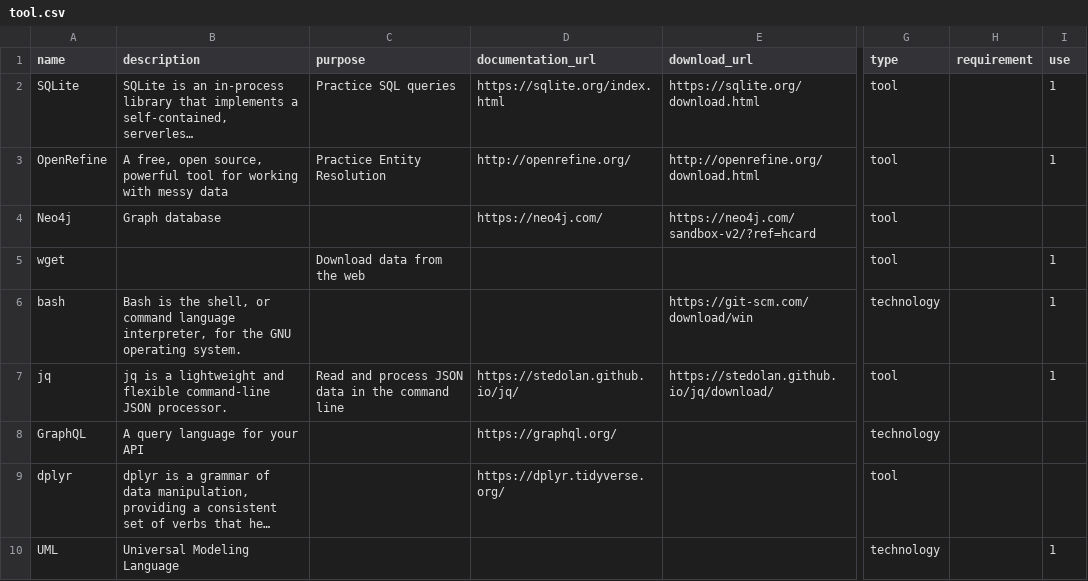
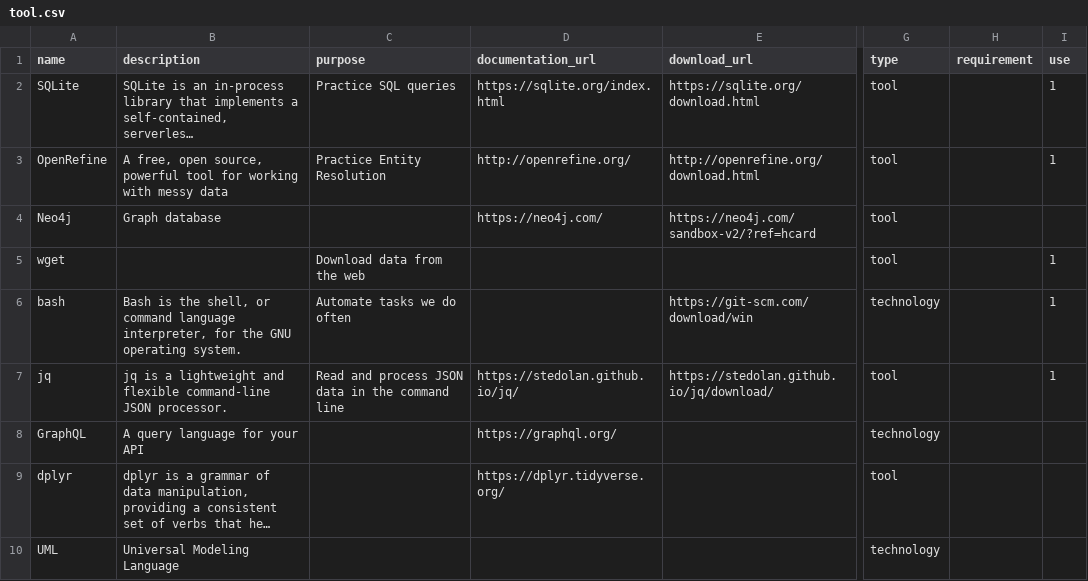
Before and after one commit to CEU-Economics-and-Business/ECBS-5148-Data-Architecture, a CSV file: _data/tool.csv, drawn as a sheet; only a part is shown, gaps mark what is left out; long unchanged cells end in …; the diff covers the shown part only; the diff names each change by its address in the sheet, - before the commit and + after, or states it on an @@ line.

```diff
--- a/_data/tool.csv
+++ b/_data/tool.csv
-C6 (purpose): (empty)
+C6 (purpose): Automate tasks we do often
-I10 (use): 1
+I10 (use): (empty)
```
Also changed, not shown: 5 edited cells elsewhere in this file, 1 other file.
